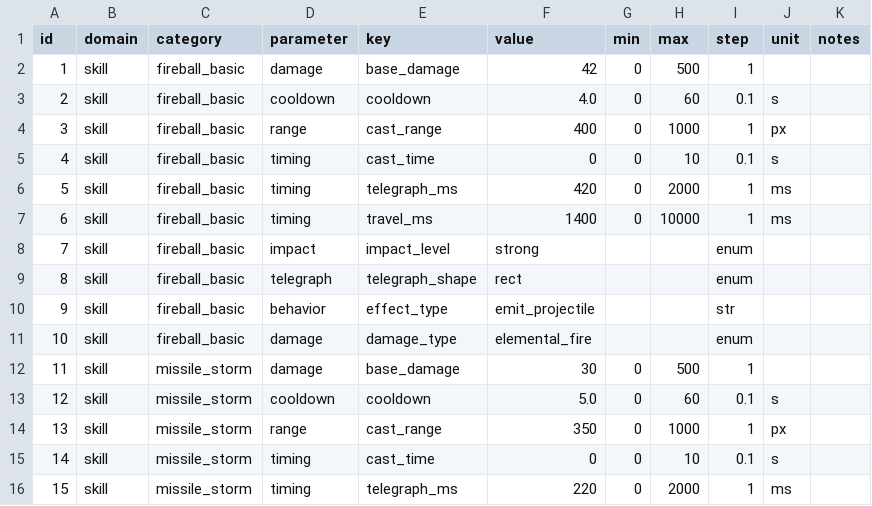
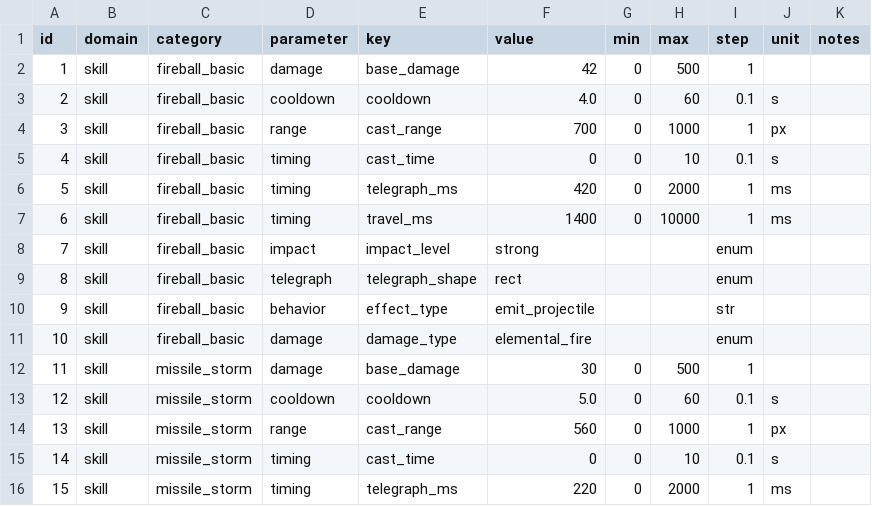
Before and after one commit to ooisoo271828/Six-Fighters-Godot, a CSV file: game/docs/design/combat-rules/values/skill-values.csv, drawn as a sheet; only a part is shown; the diff covers the shown part only.

```diff
--- a/game/docs/design/combat-rules/values/skill-values.csv
+++ b/game/docs/design/combat-rules/values/skill-values.csv
@@ -3,3 +3,3 @@ id,domain,category,parameter,key,value,min,max,step,unit,notes
 2,skill,fireball_basic,cooldown,cooldown,4.0,0,60,0.1,s,
-3,skill,fireball_basic,range,cast_range,400,0,1000,1,px,
+3,skill,fireball_basic,range,cast_range,700,0,1000,1,px,
 4,skill,fireball_basic,timing,cast_time,0,0,10,0.1,s,
@@ -13,3 +13,3 @@ id,domain,category,parameter,key,value,min,max,step,unit,notes
 12,skill,missile_storm,cooldown,cooldown,5.0,0,60,0.1,s,
-13,skill,missile_storm,range,cast_range,350,0,1000,1,px,
+13,skill,missile_storm,range,cast_range,560,0,1000,1,px,
 14,skill,missile_storm,timing,cast_time,0,0,10,0.1,s,
```
Also changed, not shown: 13 added rows and 11 removed rows elsewhere in this file, 16 other files.
